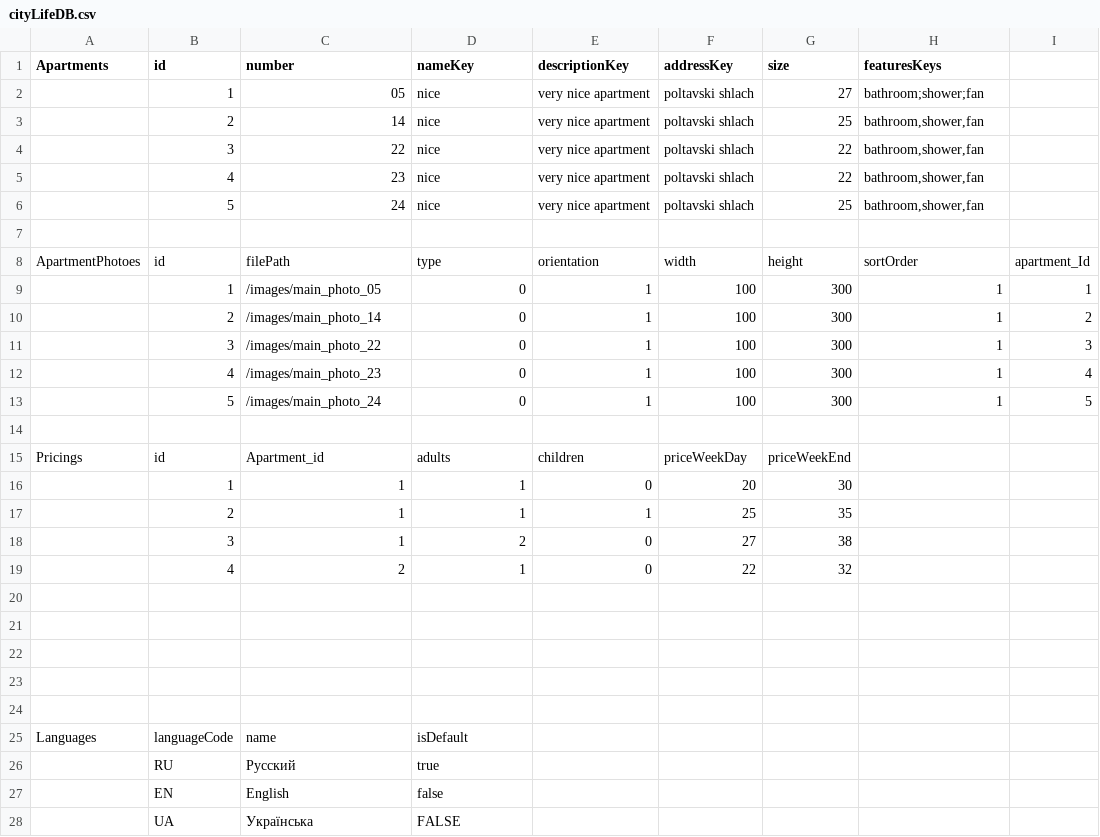
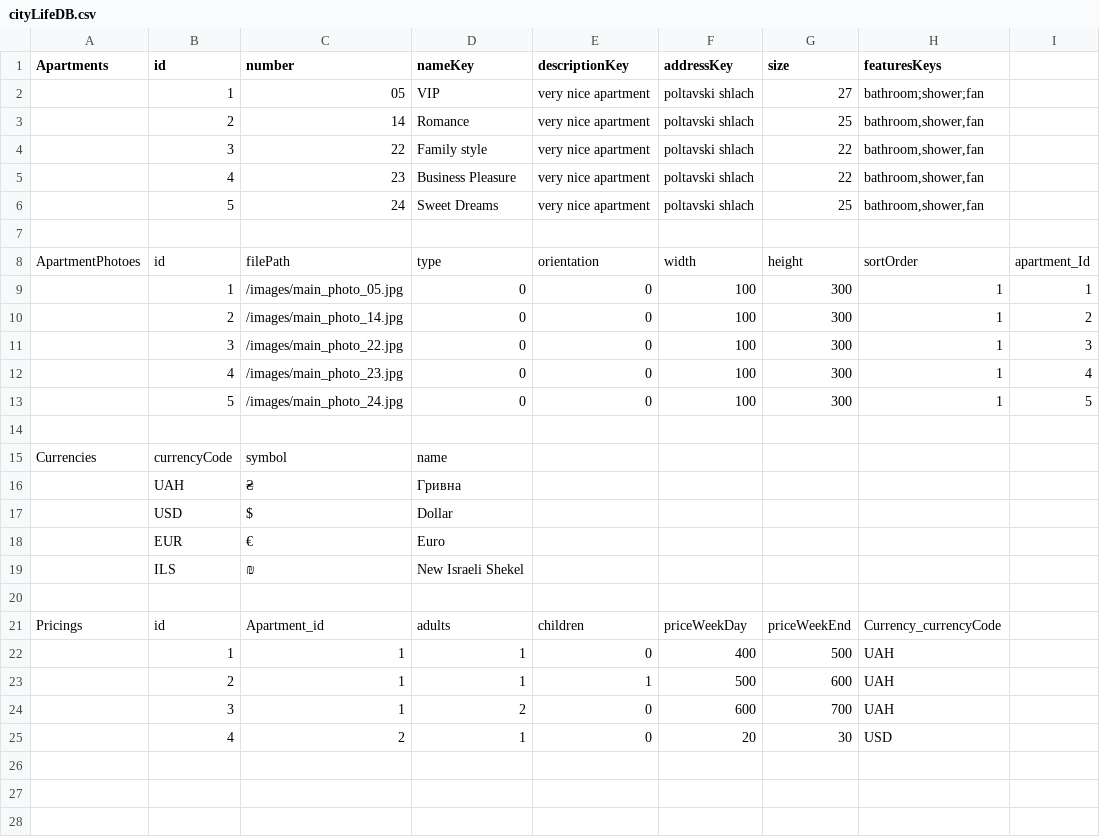
Before and after one commit to atzmongh/cityLife, a CSV file: cityLife4/cityLifeDB.csv, drawn as a sheet; only a part is shown; the shorter side is filled out with more unchanged rows; the diff covers the shown part only.

Commit message:
currency operations

```diff
--- a/cityLife4/cityLifeDB.csv
+++ b/cityLife4/cityLifeDB.csv
@@ -1,21 +1,26 @@
 Apartments,id,number,nameKey,descriptionKey,addressKey,size,featuresKeys,
-,1,05,nice,very nice apartment,poltavski shlach,27,bathroom;shower;fan,
-,2,14,nice,very nice apartment,poltavski shlach,25,"bathroom,shower,fan",
-,3,22,nice,very nice apartment,poltavski shlach,22,"bathroom,shower,fan",
-,4,23,nice,very nice apartment,poltavski shlach,22,"bathroom,shower,fan",
-,5,24,nice,very nice apartment,poltavski shlach,25,"bathroom,shower,fan",
+,1,05,VIP,very nice apartment,poltavski shlach,27,bathroom;shower;fan,
+,2,14,Romance,very nice apartment,poltavski shlach,25,"bathroom,shower,fan",
+,3,22,Family style,very nice apartment,poltavski shlach,22,"bathroom,shower,fan",
+,4,23,Business Pleasure,very nice apartment,poltavski shlach,22,"bathroom,shower,fan",
+,5,24,Sweet Dreams,very nice apartment,poltavski shlach,25,"bathroom,shower,fan",
 ,,,,,,,,
 ApartmentPhotoes,id,filePath,type,orientation,width,height,sortOrder,apartment_Id
-,1,/images/main_photo_05,0,1,100,300,1,1
-,2,/images/main_photo_14,0,1,100,300,1,2
-,3,/images/main_photo_22,0,1,100,300,1,3
-,4,/images/main_photo_23,0,1,100,300,1,4
-,5,/images/main_photo_24,0,1,100,300,1,5
+,1,/images/main_photo_05.jpg,0,0,100,300,1,1
+,2,/images/main_photo_14.jpg,0,0,100,300,1,2
+,3,/images/main_photo_22.jpg,0,0,100,300,1,3
+,4,/images/main_photo_23.jpg,0,0,100,300,1,4
+,5,/images/main_photo_24.jpg,0,0,100,300,1,5
 ,,,,,,,,
-Pricings,id,Apartment_id,adults,children,priceWeekDay,priceWeekEnd,,
-,1,1,1,0,20,30,,
-,2,1,1,1,25,35,,
-,3,1,2,0,27,38,,
-,4,2,1,0,22,32,,
+Currencies,currencyCode,symbol,name,,,,,
+,UAH,₴,Гривна,,,,,
+,USD,$,Dollar,,,,,
+,EUR,€,Euro,,,,,
+,ILS,₪,New Israeli Shekel,,,,,
 ,,,,,,,,
+Pricings,id,Apartment_id,adults,children,priceWeekDay,priceWeekEnd,Currency_currencyCode,
+,1,1,1,0,400,500,UAH,
+,2,1,1,1,500,600,UAH,
+,3,1,2,0,600,700,UAH,
+,4,2,1,0,20,30,USD,
 ,,,,,,,,
```
Also changed, not shown: 7 added rows elsewhere in this file, 25 other files.
